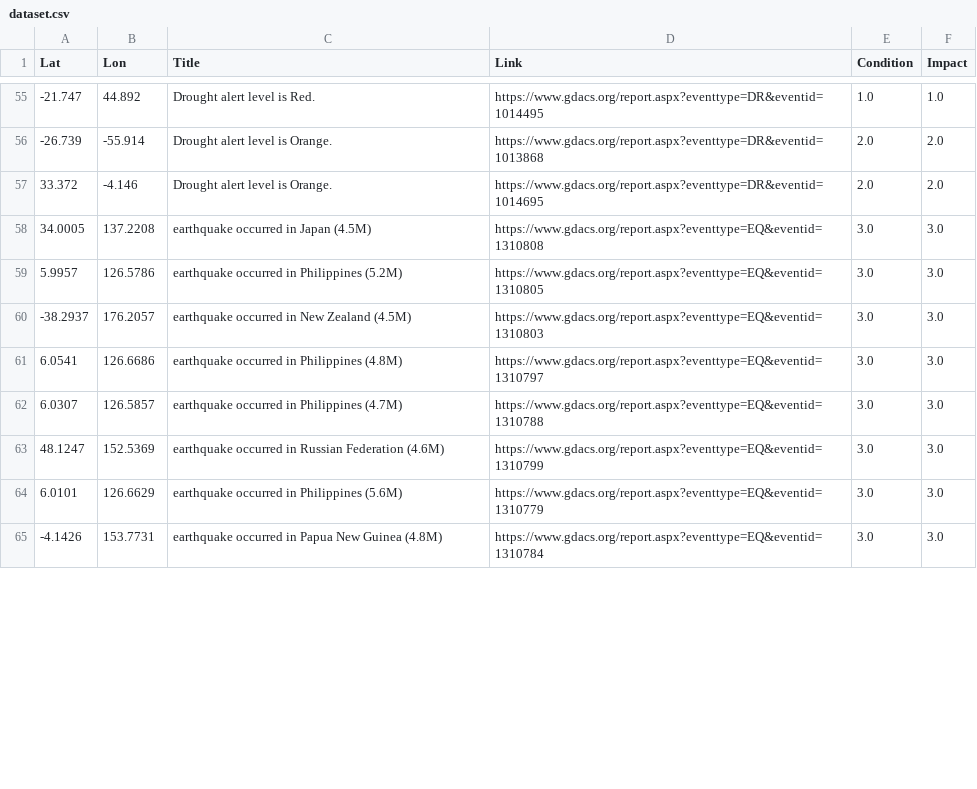
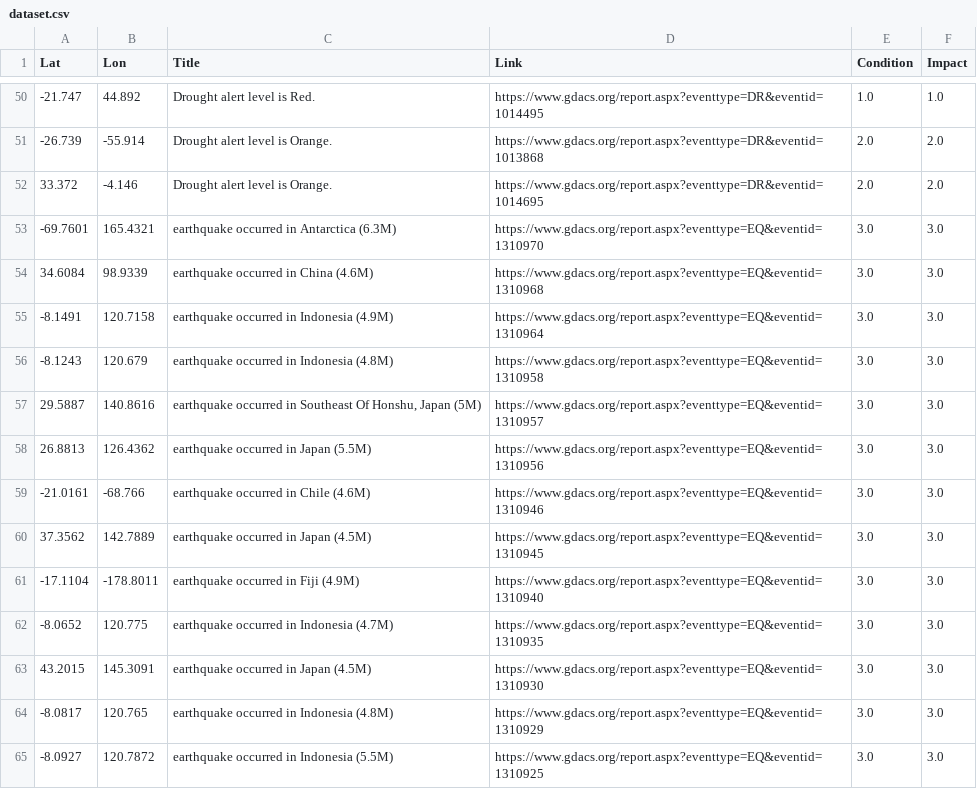
Before and after one commit to antonio-hickey/gDash, a CSV file: app/data/events/dataset.csv, drawn as a sheet; only a part is shown, gaps mark what is left out; the diff covers the shown part only.

Commit message:
Automated Data Update

```diff
--- a/app/data/events/dataset.csv
+++ b/app/data/events/dataset.csv
@@ -57,9 +52,14 @@ Lat,Lon,Title,Link,Condition,Impact
 33.372,-4.146,Drought alert level is Orange.,https://www.gdacs.org/report.aspx?eventtype=DR&eventid=1014695,2.0,2.0
-34.0005,137.2208,earthquake occurred in Japan (4.5M),https://www.gdacs.org/report.aspx?eventtype=EQ&eventid=1310808,3.0,3.0
-5.9957,126.5786,earthquake occurred in Philippines (5.2M),https://www.gdacs.org/report.aspx?eventtype=EQ&eventid=1310805,3.0,3.0
--38.2937,176.2057,earthquake occurred in New Zealand (4.5M),https://www.gdacs.org/report.aspx?eventtype=EQ&eventid=1310803,3.0,3.0
-6.0541,126.6686,earthquake occurred in Philippines (4.8M),https://www.gdacs.org/report.aspx?eventtype=EQ&eventid=1310797,3.0,3.0
-6.0307,126.5857,earthquake occurred in Philippines (4.7M),https://www.gdacs.org/report.aspx?eventtype=EQ&eventid=1310788,3.0,3.0
-48.1247,152.5369,earthquake occurred in Russian Federation (4.6M),https://www.gdacs.org/report.aspx?eventtype=EQ&eventid=1310799,3.0,3.0
-6.0101,126.6629,earthquake occurred in Philippines (5.6M),https://www.gdacs.org/report.aspx?eventtype=EQ&eventid=1310779,3.0,3.0
--4.1426,153.7731,earthquake occurred in Papua New Guinea (4.8M),https://www.gdacs.org/report.aspx?eventtype=EQ&eventid=1310784,3.0,3.0
+-69.7601,165.4321,earthquake occurred in Antarctica (6.3M),https://www.gdacs.org/report.aspx?eventtype=EQ&eventid=1310970,3.0,3.0
+34.6084,98.9339,earthquake occurred in China (4.6M),https://www.gdacs.org/report.aspx?eventtype=EQ&eventid=1310968,3.0,3.0
+-8.1491,120.7158,earthquake occurred in Indonesia (4.9M),https://www.gdacs.org/report.aspx?eventtype=EQ&eventid=1310964,3.0,3.0
+-8.1243,120.679,earthquake occurred in Indonesia (4.8M),https://www.gdacs.org/report.aspx?eventtype=EQ&eventid=1310958,3.0,3.0
+29.5887,140.8616,"earthquake occurred in Southeast Of Honshu, Japan (5M)",https://www.gdacs.org/report.aspx?eventtype=EQ&eventid=1310957,3.0,3.0
+26.8813,126.4362,earthquake occurred in Japan (5.5M),https://www.gdacs.org/report.aspx?eventtype=EQ&eventid=1310956,3.0,3.0
+-21.0161,-68.766,earthquake occurred in Chile (4.6M),https://www.gdacs.org/report.aspx?eventtype=EQ&eventid=1310946,3.0,3.0
+37.3562,142.7889,earthquake occurred in Japan (4.5M),https://www.gdacs.org/report.aspx?eventtype=EQ&eventid=1310945,3.0,3.0
+-17.1104,-178.8011,earthquake occurred in Fiji (4.9M),https://www.gdacs.org/report.aspx?eventtype=EQ&eventid=1310940,3.0,3.0
+-8.0652,120.775,earthquake occurred in Indonesia (4.7M),https://www.gdacs.org/report.aspx?eventtype=EQ&eventid=1310935,3.0,3.0
+43.2015,145.3091,earthquake occurred in Japan (4.5M),https://www.gdacs.org/report.aspx?eventtype=EQ&eventid=1310930,3.0,3.0
+-8.0817,120.765,earthquake occurred in Indonesia (4.8M),https://www.gdacs.org/report.aspx?eventtype=EQ&eventid=1310929,3.0,3.0
+-8.0927,120.7872,earthquake occurred in Indonesia (5.5M),https://www.gdacs.org/report.aspx?eventtype=EQ&eventid=1310925,3.0,3.0
```
Also changed, not shown: 5 removed rows and 37 edited cells elsewhere in this file.
